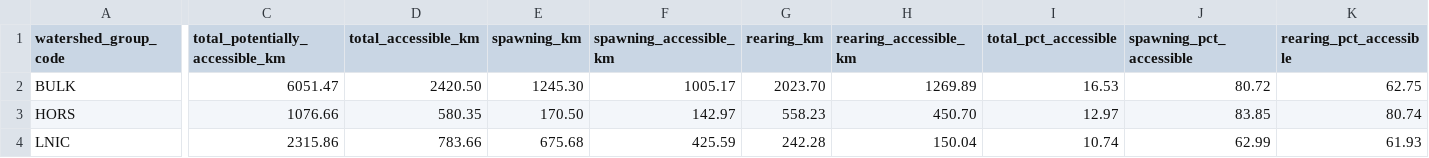
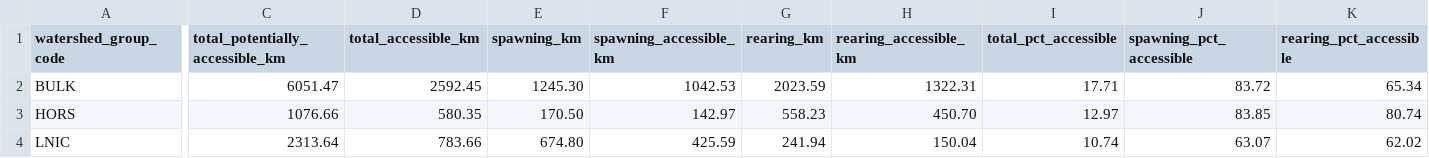
Before and after one commit to smnorris/bcfishpass, a CSV file: 04_reporting/reports/watershed_summary.csv, drawn as a sheet; only a part is shown, gaps mark what is left out; the diff names each change by its address in the sheet, - before the commit and + after, or states it on an @@ line.

```diff
--- a/04_reporting/reports/watershed_summary.csv
+++ b/04_reporting/reports/watershed_summary.csv
-D2 (total_accessible_km): 2420.50
+D2 (total_accessible_km): 2592.45
-F2 (spawning_accessible_km): 1005.17
+F2 (spawning_accessible_km): 1042.53
-G2 (rearing_km): 2023.70
+G2 (rearing_km): 2023.59
-H2 (rearing_accessible_km): 1269.89
+H2 (rearing_accessible_km): 1322.31
-I2 (total_pct_accessible): 16.53
+I2 (total_pct_accessible): 17.71
-J2 (spawning_pct_accessible): 80.72
+J2 (spawning_pct_accessible): 83.72
-K2 (rearing_pct_accessible): 62.75
+K2 (rearing_pct_accessible): 65.34
-C4 (total_potentially_accessible_km): 2315.86
+C4 (total_potentially_accessible_km): 2313.64
-E4 (spawning_km): 675.68
+E4 (spawning_km): 674.80
-G4 (rearing_km): 242.28
+G4 (rearing_km): 241.94
-J4 (spawning_pct_accessible): 62.99
+J4 (spawning_pct_accessible): 63.07
-K4 (rearing_pct_accessible): 61.93
+K4 (rearing_pct_accessible): 62.02
```
Also changed, not shown: 04_reporting/reports/wcrp_barrier_extent.csv, 04_reporting/reports/wcrp_barrier_severity.csv, 1 other file.
